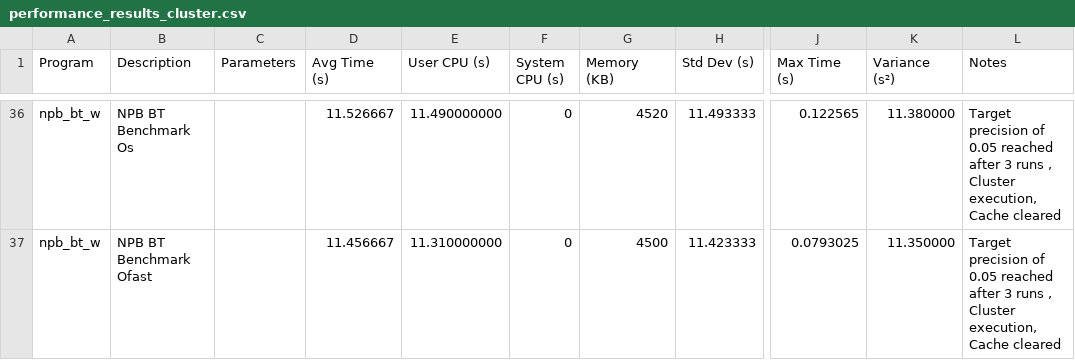
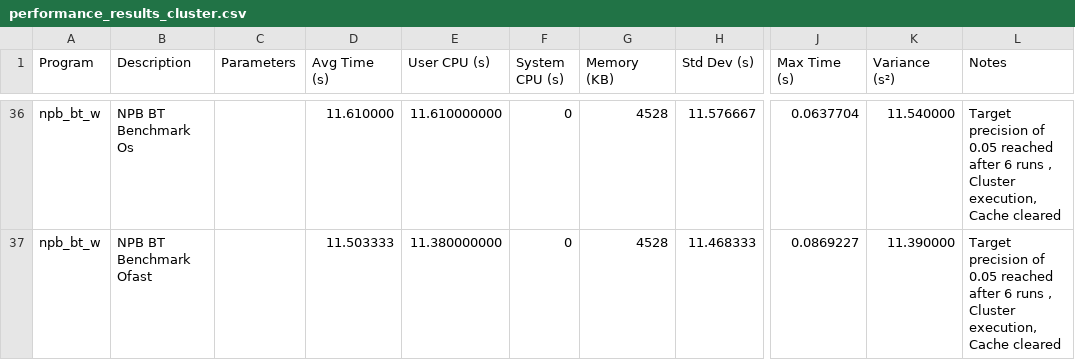
Before and after one commit to Parataisa/Perf-or-comp, a CSV file: 05/results_a/performance_results_cluster.csv, drawn as a sheet; only a part is shown, gaps mark what is left out; the diff covers the shown part only; the diff names each change by its address in the sheet, - before the commit and + after, or states it on an @@ line.

```diff
--- a/05/results_a/performance_results_cluster.csv
+++ b/05/results_a/performance_results_cluster.csv
-D36 (Avg Time (s)): 11.526667
+D36 (Avg Time (s)): 11.610000
-E36 (User CPU (s)): 11.490000000
+E36 (User CPU (s)): 11.610000000
-G36 (Memory (KB)): 4520
+G36 (Memory (KB)): 4528
-H36 (Std Dev (s)): 11.493333
+H36 (Std Dev (s)): 11.576667
-J36 (Max Time (s)): 0.122565
+J36 (Max Time (s)): 0.0637704
-K36 (Variance (s²)): 11.380000
+K36 (Variance (s²)): 11.540000
-L36:L37 (Notes): …reached after 3 runs ,…
+L36:L37 (Notes): …reached after 6 runs ,…
-D37 (Avg Time (s)): 11.456667
+D37 (Avg Time (s)): 11.503333
-E37 (User CPU (s)): 11.310000000
+E37 (User CPU (s)): 11.380000000
-G37 (Memory (KB)): 4500
+G37 (Memory (KB)): 4528
-H37 (Std Dev (s)): 11.423333
+H37 (Std Dev (s)): 11.468333
-J37 (Max Time (s)): 0.0793025
+J37 (Max Time (s)): 0.0869227
-K37 (Variance (s²)): 11.350000
+K37 (Variance (s²)): 11.390000
```
Also changed, not shown: 1 added row, 1 removed row and 64 edited cells elsewhere in this file, 8 other files.
